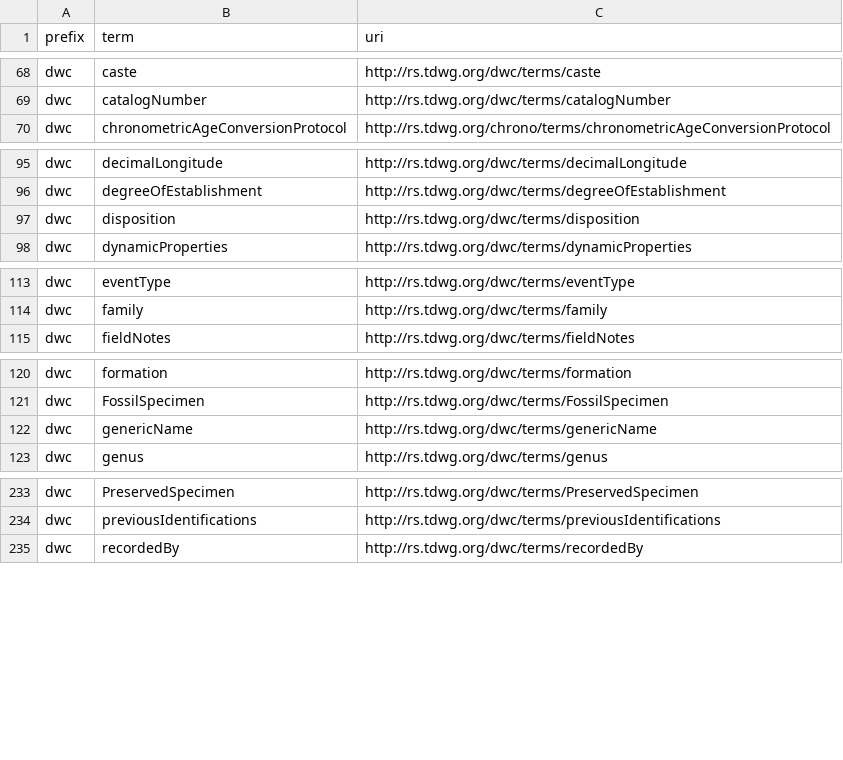
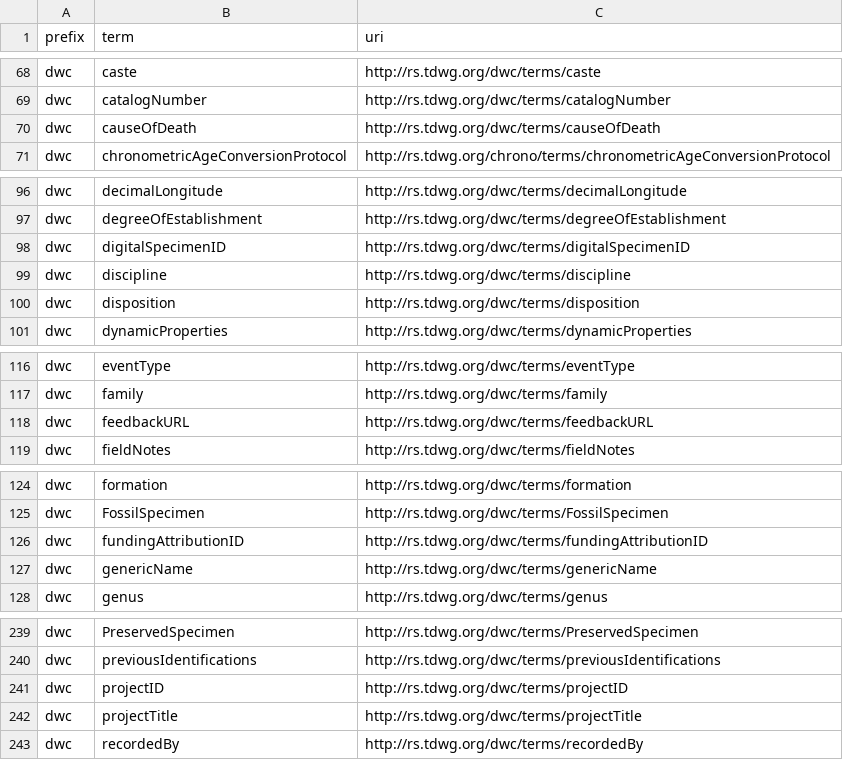
Before and after one commit to AtlasOfLivingAustralia/dwcahandler, a CSV file: src/dwcahandler/dwca/terms/terms.csv, drawn as a sheet; only a part is shown, gaps mark what is left out; the diff covers the shown part only.

```diff
--- a/src/dwcahandler/dwca/terms/terms.csv
+++ b/src/dwcahandler/dwca/terms/terms.csv
@@ -69,2 +69,3 @@ dwc,caste,http://rs.tdwg.org/dwc/terms/caste
 dwc,catalogNumber,http://rs.tdwg.org/dwc/terms/catalogNumber
+dwc,causeOfDeath,http://rs.tdwg.org/dwc/terms/causeOfDeath
 dwc,chronometricAgeConversionProtocol,http://rs.tdwg.org/chrono/terms/chronometricAgeConversionProtocol
@@ -96,2 +97,4 @@ dwc,decimalLongitude,http://rs.tdwg.org/dwc/terms/decimalLongitude
 dwc,degreeOfEstablishment,http://rs.tdwg.org/dwc/terms/degreeOfEstablishment
+dwc,digitalSpecimenID,http://rs.tdwg.org/dwc/terms/digitalSpecimenID
+dwc,discipline,http://rs.tdwg.org/dwc/terms/discipline
 dwc,disposition,http://rs.tdwg.org/dwc/terms/disposition
@@ -114,2 +117,3 @@ dwc,eventType,http://rs.tdwg.org/dwc/terms/eventType
 dwc,family,http://rs.tdwg.org/dwc/terms/family
+dwc,feedbackURL,http://rs.tdwg.org/dwc/terms/feedbackURL
 dwc,fieldNotes,http://rs.tdwg.org/dwc/terms/fieldNotes
@@ -121,2 +125,3 @@ dwc,formation,http://rs.tdwg.org/dwc/terms/formation
 dwc,FossilSpecimen,http://rs.tdwg.org/dwc/terms/FossilSpecimen
+dwc,fundingAttributionID,http://rs.tdwg.org/dwc/terms/fundingAttributionID
 dwc,genericName,http://rs.tdwg.org/dwc/terms/genericName
@@ -234,2 +240,4 @@ dwc,PreservedSpecimen,http://rs.tdwg.org/dwc/terms/PreservedSpecimen
 dwc,previousIdentifications,http://rs.tdwg.org/dwc/terms/previousIdentifications
+dwc,projectID,http://rs.tdwg.org/dwc/terms/projectID
+dwc,projectTitle,http://rs.tdwg.org/dwc/terms/projectTitle
 dwc,recordedBy,http://rs.tdwg.org/dwc/terms/recordedBy
```
Also changed, not shown: 3 added rows elsewhere in this file.
